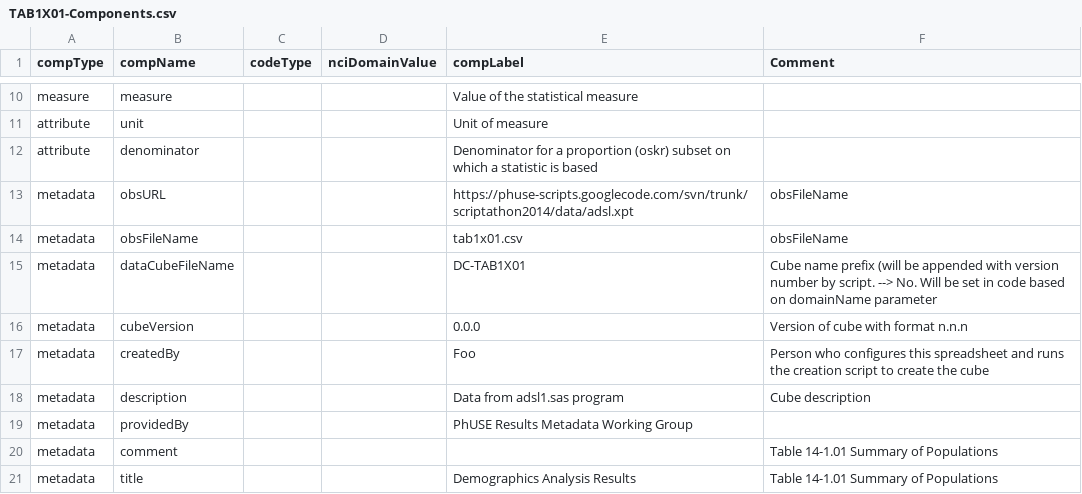
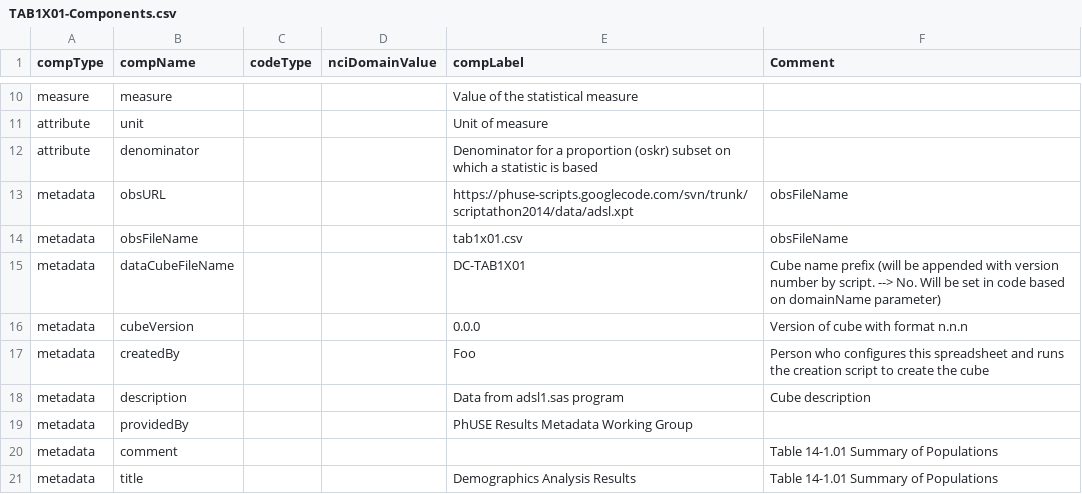
Before and after one commit to MarcJAndersen/poc-analysis-results-metadata, a CSV file: res-csv/TAB1X01-Components.csv, drawn as a sheet; only a part is shown, gaps mark what is left out.

```diff
--- a/res-csv/TAB1X01-Components.csv
+++ b/res-csv/TAB1X01-Components.csv
@@ -14,3 +14,3 @@ metadata,obsURL,,,https://phuse-scripts.googlecode.com/svn/trunk/scriptathon2014
 metadata,obsFileName,,,tab1x01.csv,obsFileName
-metadata,dataCubeFileName,,,DC-TAB1X01,Cube name prefix (will be appended with version number by script. --> No. Will be set in code based on domainName parameter
+metadata,dataCubeFileName,,,DC-TAB1X01,Cube name prefix (will be appended with version number by script. --> No. Will be set in code based on domainName parameter)
 metadata,cubeVersion,,,0.0.0,Version of cube with format n.n.n
```
Also changed, not shown: res-csv/TAB1X01.csv, 11 other files.
